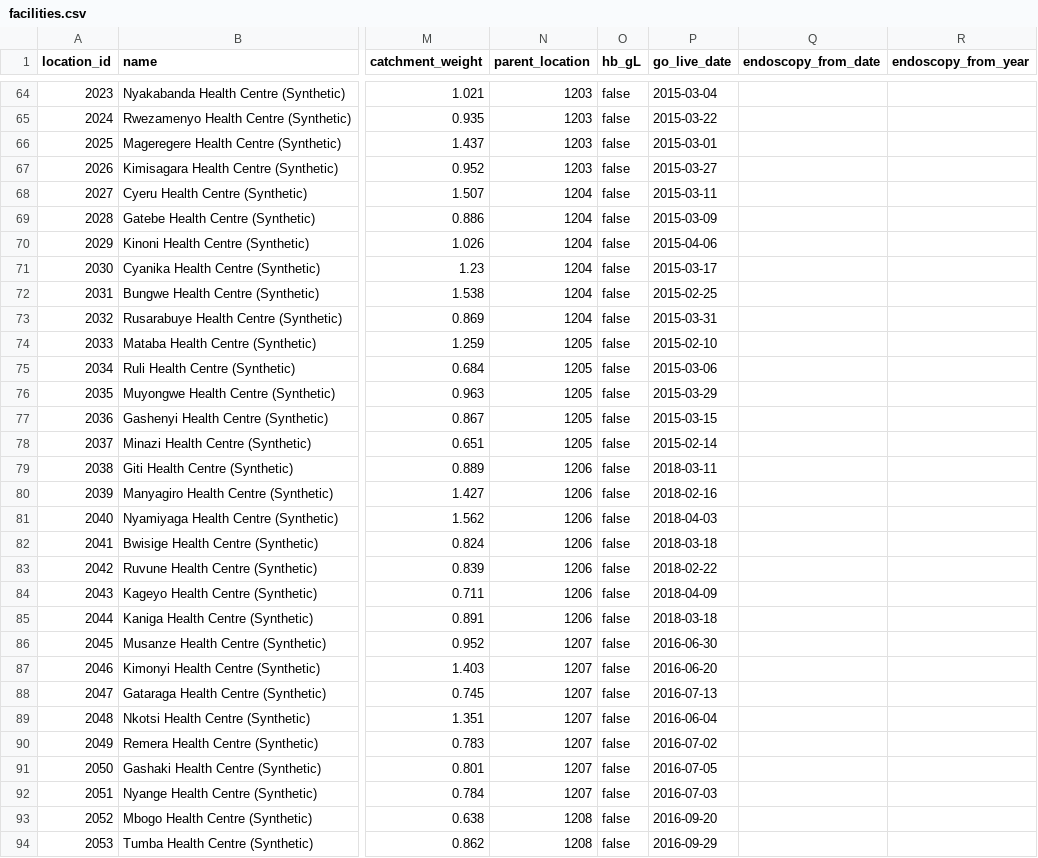
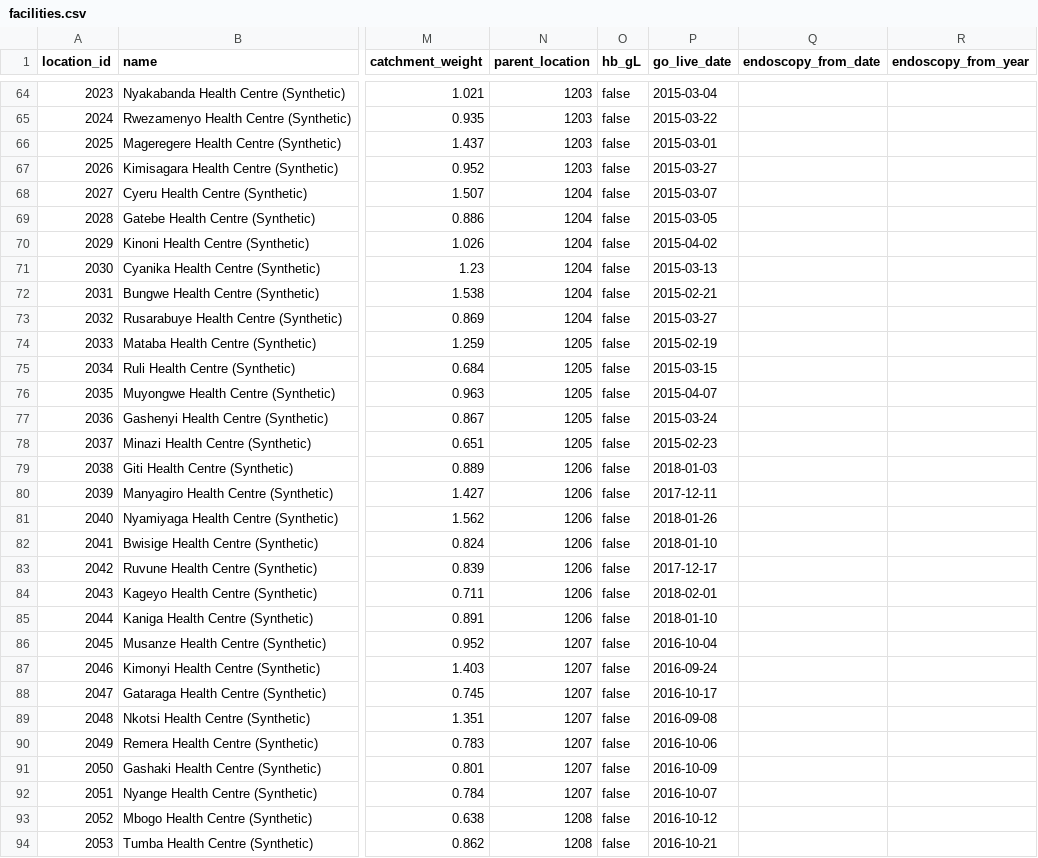
Before and after one commit to Aurumdev952/claude-hackathon, a CSV file: data/reference/facilities.csv, drawn as a sheet; only a part is shown, gaps mark what is left out; the diff covers the shown part only; the diff names each change by its address in the sheet, - before the commit and + after, or states it on an @@ line.

```diff
--- a/data/reference/facilities.csv
+++ b/data/reference/facilities.csv
-P68 (go_live_date): 2015-03-11
+P68 (go_live_date): 2015-03-07
-P69 (go_live_date): 2015-03-09
+P69 (go_live_date): 2015-03-05
-P70 (go_live_date): 2015-04-06
+P70 (go_live_date): 2015-04-02
-P71 (go_live_date): 2015-03-17
+P71 (go_live_date): 2015-03-13
-P72 (go_live_date): 2015-02-25
+P72 (go_live_date): 2015-02-21
-P73 (go_live_date): 2015-03-31
+P73 (go_live_date): 2015-03-27
-P74 (go_live_date): 2015-02-10
+P74 (go_live_date): 2015-02-19
-P75 (go_live_date): 2015-03-06
+P75 (go_live_date): 2015-03-15
-P76 (go_live_date): 2015-03-29
+P76 (go_live_date): 2015-04-07
-P77 (go_live_date): 2015-03-15
+P77 (go_live_date): 2015-03-24
-P78 (go_live_date): 2015-02-14
+P78 (go_live_date): 2015-02-23
-P79 (go_live_date): 2018-03-11
+P79 (go_live_date): 2018-01-03
-P80 (go_live_date): 2018-02-16
+P80 (go_live_date): 2017-12-11
-P81 (go_live_date): 2018-04-03
+P81 (go_live_date): 2018-01-26
-P82 (go_live_date): 2018-03-18
+P82 (go_live_date): 2018-01-10
-P83 (go_live_date): 2018-02-22
+P83 (go_live_date): 2017-12-17
-P84 (go_live_date): 2018-04-09
+P84 (go_live_date): 2018-02-01
-P85 (go_live_date): 2018-03-18
+P85 (go_live_date): 2018-01-10
-P86 (go_live_date): 2016-06-30
+P86 (go_live_date): 2016-10-04
-P87 (go_live_date): 2016-06-20
+P87 (go_live_date): 2016-09-24
-P88 (go_live_date): 2016-07-13
+P88 (go_live_date): 2016-10-17
-P89 (go_live_date): 2016-06-04
+P89 (go_live_date): 2016-09-08
-P90 (go_live_date): 2016-07-02
+P90 (go_live_date): 2016-10-06
-P91 (go_live_date): 2016-07-05
+P91 (go_live_date): 2016-10-09
-P92 (go_live_date): 2016-07-03
+P92 (go_live_date): 2016-10-07
-P93 (go_live_date): 2016-09-20
+P93 (go_live_date): 2016-10-12
-P94 (go_live_date): 2016-09-29
+P94 (go_live_date): 2016-10-21
```
Also changed, not shown: 113 edited cells elsewhere in this file, data/reference/facility_events.csv, 4 other files.
